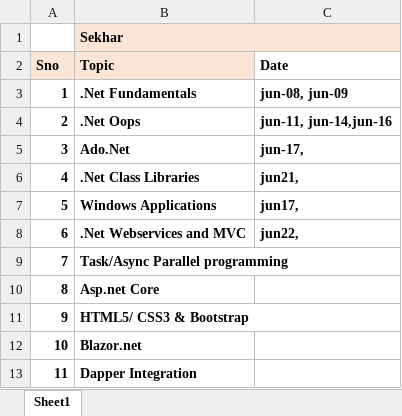
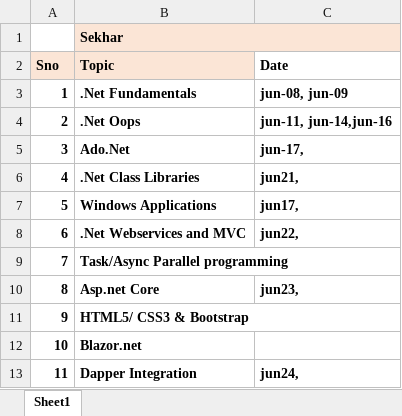
Before and after one commit to SrinivasV18/dotnetbatch46, an Excel workbook: Daily Class Track.xlsx, sheet Sheet1, drawn as a sheet; values as stored, in another font and other column widths than the file's, no borders; the diff names each change by its address in the sheet, - before the commit and + after, or states it on an @@ line.

Commit message:
daily tracker update

```diff
--- a/Daily Class Track.xlsx (sheet Sheet1)
+++ b/Daily Class Track.xlsx (sheet Sheet1)
-C10 (Date): (empty)
+C10 (Date): jun23,
-C13 (Date): (empty)
+C13 (Date): jun24,
```
